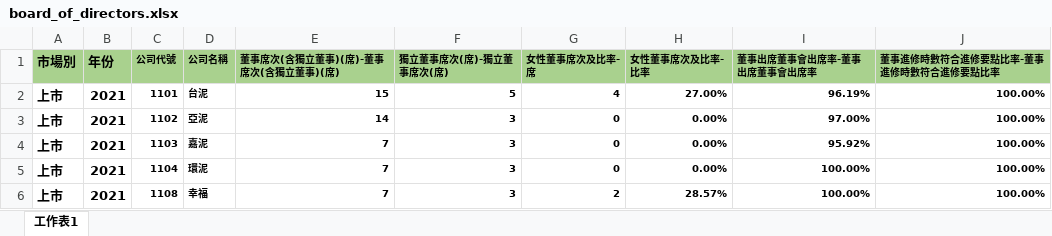
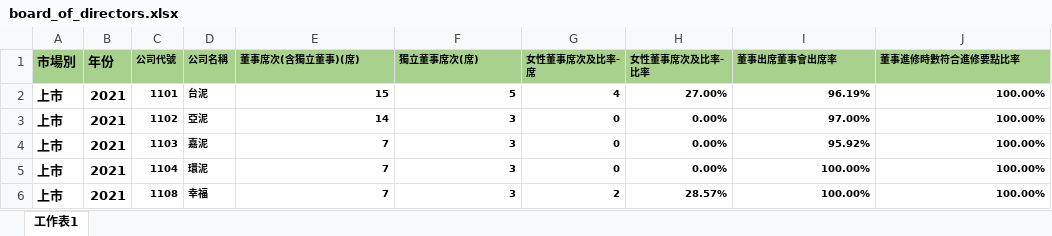
Before and after one commit to JIA-LING-TW/DiscoverTheTruth, an Excel workbook: 2021-2023_ESG(G)/board_of_directors.xlsx, sheet 工作表1, drawn as a sheet; only a part is shown; values as stored, in another font and other column widths than the file's, no borders; the diff names each change by its address in the sheet, - before the commit and + after, or states it on an @@ line.

```diff
--- a/2021-2023_ESG(G)/board_of_directors.xlsx (sheet 工作表1)
+++ b/2021-2023_ESG(G)/board_of_directors.xlsx (sheet 工作表1)
-E1: 董事席次(含獨立董事)(席)-董事席次(含獨立董事)(席)
+E1: 董事席次(含獨立董事)(席)
-F1: 獨立董事席次(席)-獨立董事席次(席)
+F1: 獨立董事席次(席)
-I1: 董事出席董事會出席率-董事出席董事會出席率
+I1: 董事出席董事會出席率
-J1: 董事進修時數符合進修要點比率-董事進修時數符合進修要點比率
+J1: 董事進修時數符合進修要點比率
```
Also changed, not shown: 6 other files.
